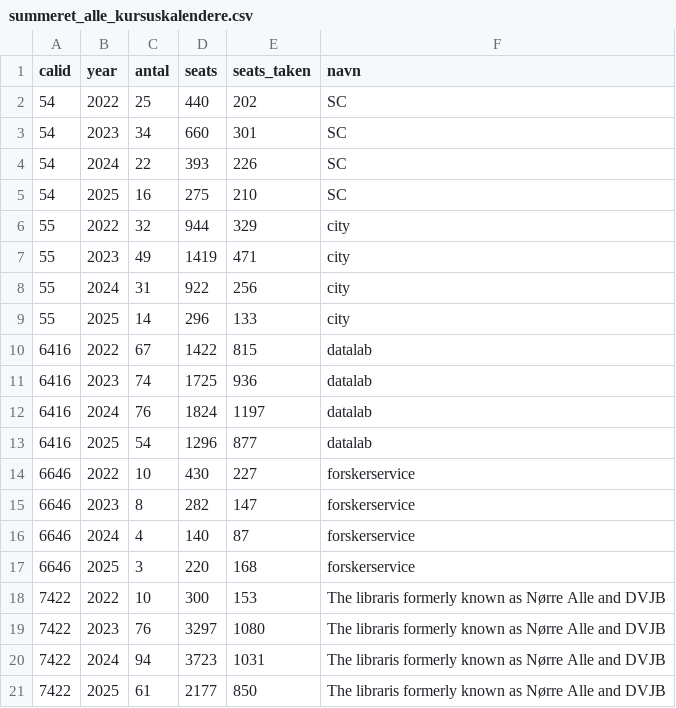
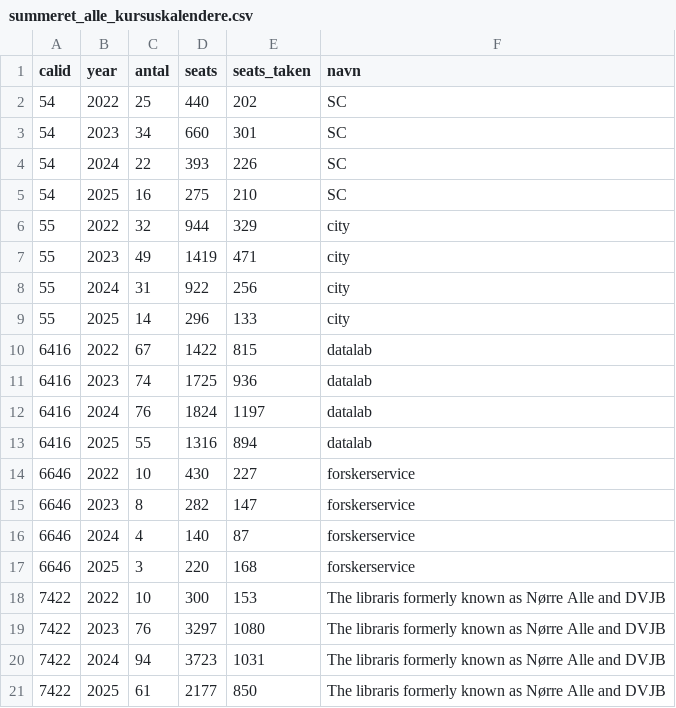
Before and after one commit to chrbknudsen/kursus_data-20260105, a CSV file: data/summeret_alle_kursuskalendere.csv, drawn as a sheet.

```diff
--- a/data/summeret_alle_kursuskalendere.csv
+++ b/data/summeret_alle_kursuskalendere.csv
@@ -12,3 +12,3 @@ calid;year;antal;seats;seats_taken;navn
 6416;2024;76;1824;1197;datalab
-6416;2025;54;1296;877;datalab
+6416;2025;55;1316;894;datalab
 6646;2022;10;430;227;forskerservice
```
Also changed, not shown: 1 other file.
